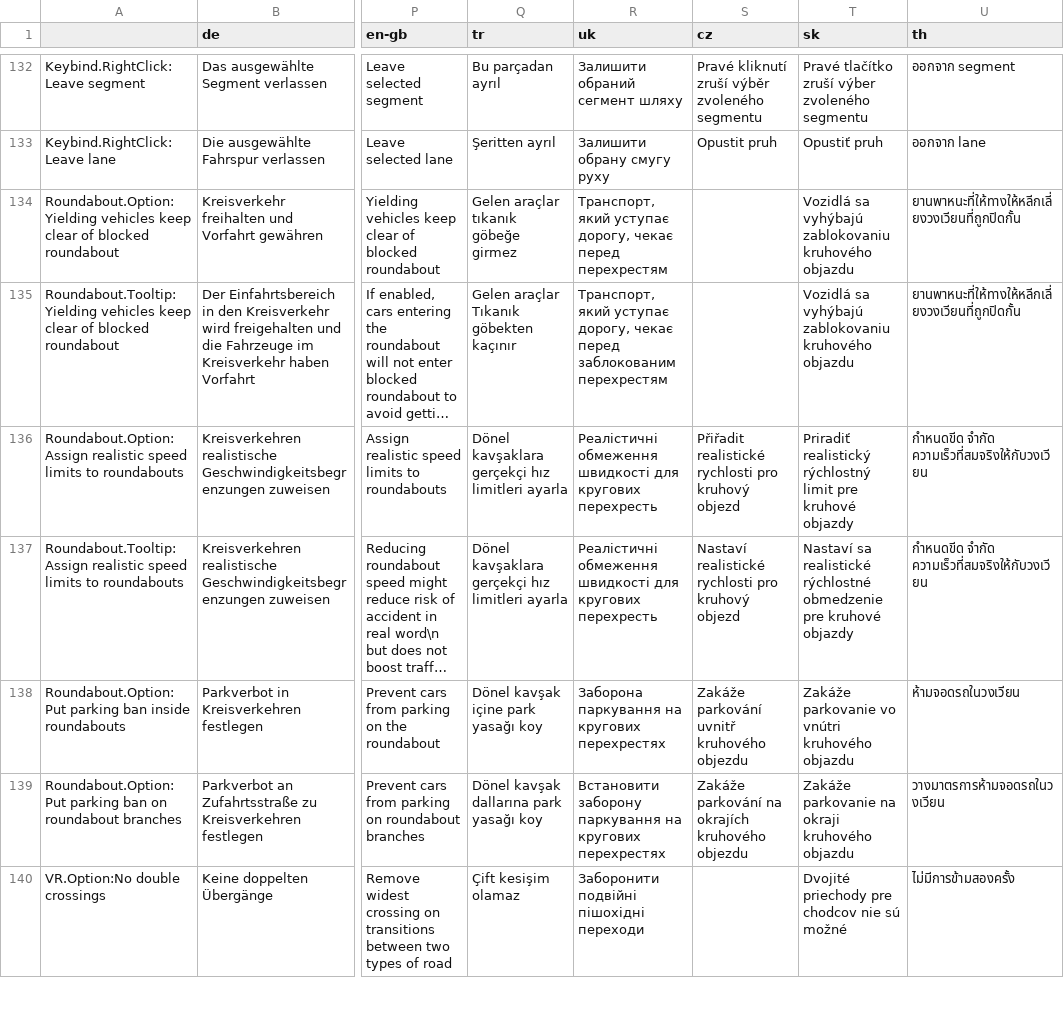
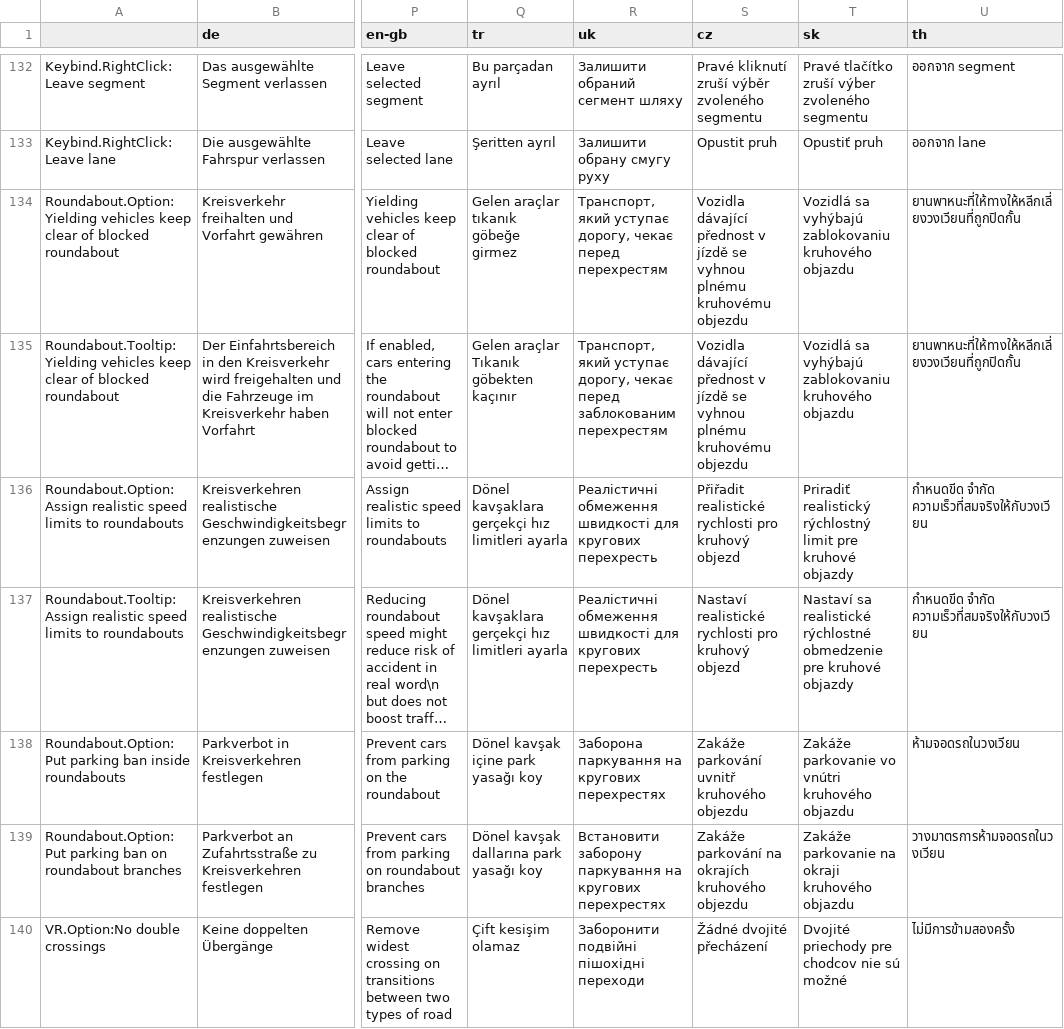
Before and after one commit to CitiesSkylinesMods/TMPE, a CSV file: TLM/TLM/Resources/Translations/Options.csv, drawn as a sheet; only a part is shown, gaps mark what is left out; long unchanged cells end in …; the diff covers the shown part only; the diff names each change by its address in the sheet, - before the commit and + after, or states it on an @@ line.

Commit message:
Translation update in Czech, Italian, Japanese, Dutch, Chinese Simplified and Chinese Traditional

```diff
--- a/TLM/TLM/Resources/Translations/Options.csv
+++ b/TLM/TLM/Resources/Translations/Options.csv
-S134:S135 (cz): (empty)
+S134:S135 (cz): Vozidla dávající přednost v jízdě se vyhnou plnému kruhovému objezdu
-S140 (cz): (empty)
+S140 (cz): Žádné dvojité přecházení
```
Also changed, not shown: 51 edited cells elsewhere in this file, TLM/TLM/Resources/Translations/LaneRouting.csv, TLM/TLM/Resources/Translations/SpeedLimits.csv.
